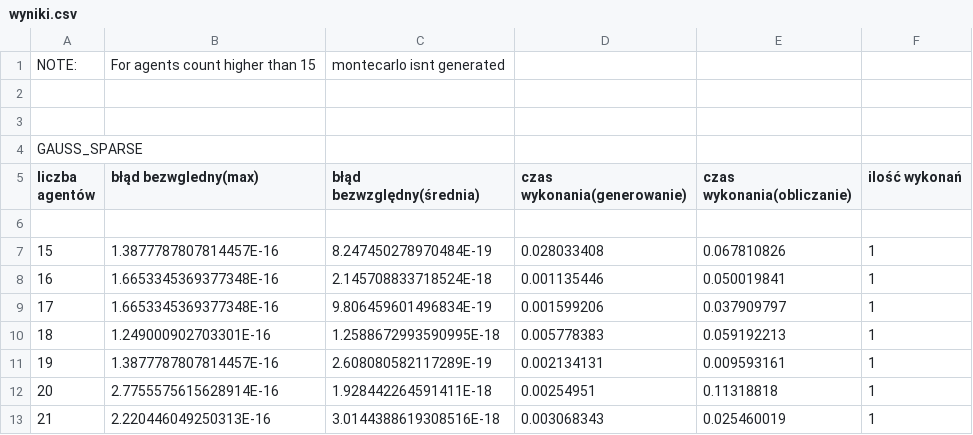
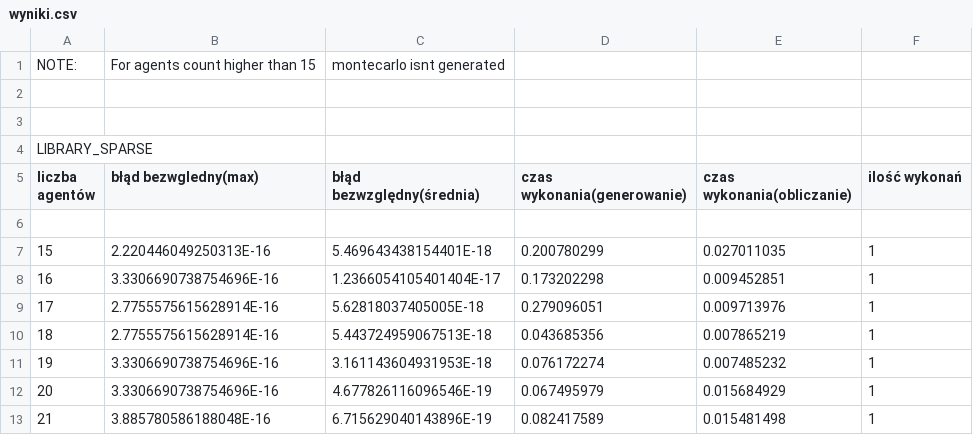
Before and after one commit to inql/alg-num4, a CSV file: wyniki.csv, drawn as a sheet; only a part is shown; the diff covers the shown part only.

```diff
--- a/wyniki.csv
+++ b/wyniki.csv
@@ -3,11 +3,11 @@ NOTE:,For agents count higher than 15, montecarlo isnt generated
 
-GAUSS_SPARSE
+LIBRARY_SPARSE
 liczba agentów,błąd bezwgledny(max),błąd bezwzględny(średnia),czas wykonania(generowanie),czas wykonania(obliczanie),ilość wykonań,
 
-15,1.3877787807814457E-16,8.247450278970484E-19,0.028033408,0.067810826,1,
-16,1.6653345369377348E-16,2.145708833718524E-18,0.001135446,0.050019841,1,
-17,1.6653345369377348E-16,9.806459601496834E-19,0.001599206,0.037909797,1,
-18,1.249000902703301E-16,1.2588672993590995E-18,0.005778383,0.059192213,1,
-19,1.3877787807814457E-16,2.608080582117289E-19,0.002134131,0.009593161,1,
-20,2.7755575615628914E-16,1.928442264591411E-18,0.00254951,0.11318818,1,
-21,2.220446049250313E-16,3.0144388619308516E-18,0.003068343,0.025460019,1,
+15,2.220446049250313E-16,5.469643438154401E-18,0.200780299,0.027011035,1,
+16,3.3306690738754696E-16,1.2366054105401404E-17,0.173202298,0.009452851,1,
+17,2.7755575615628914E-16,5.62818037405005E-18,0.279096051,0.009713976,1,
+18,2.7755575615628914E-16,5.443724959067513E-18,0.043685356,0.007865219,1,
+19,3.3306690738754696E-16,3.161143604931953E-18,0.076172274,0.007485232,1,
+20,3.3306690738754696E-16,4.677826116096546E-19,0.067495979,0.015684929,1,
+21,3.885780586188048E-16,6.715629040143896E-19,0.082417589,0.015481498,1,
```
Also changed, not shown: 164 edited cells elsewhere in this file, approxwyniki_Execution.csv, approxwyniki_Preparation.csv, 4 other files.
